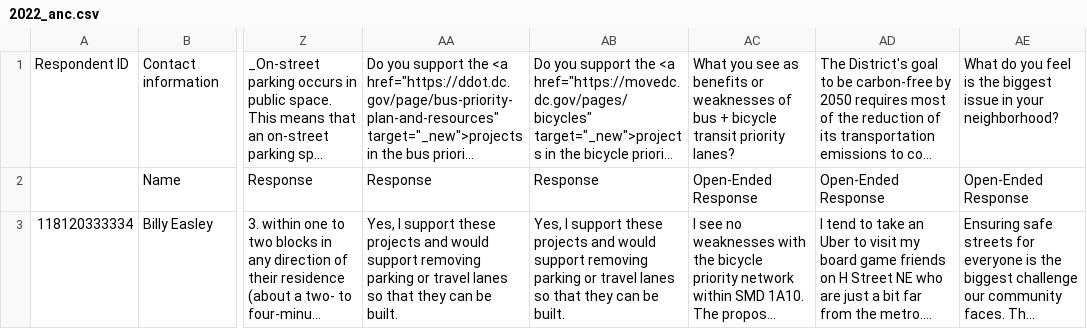
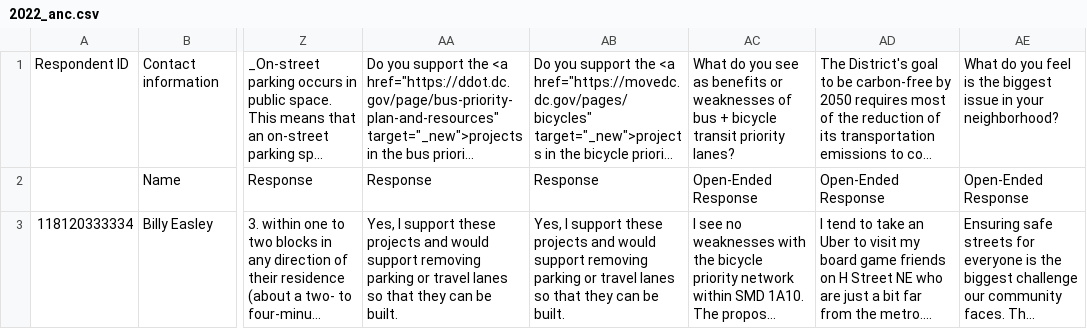
Before and after one commit to ajturner/dc-elections, a CSV file: src/assets/2022_anc.csv, drawn as a sheet; only a part is shown, gaps mark what is left out; long unchanged cells end in …; the diff names each change by its address in the sheet, - before the commit and + after, or states it on an @@ line.

Commit message:
fixed anc 2022 question grammar

```diff
--- a/src/assets/2022_anc.csv
+++ b/src/assets/2022_anc.csv
-AC1: What you see…
+AC1: What do you see…
```
